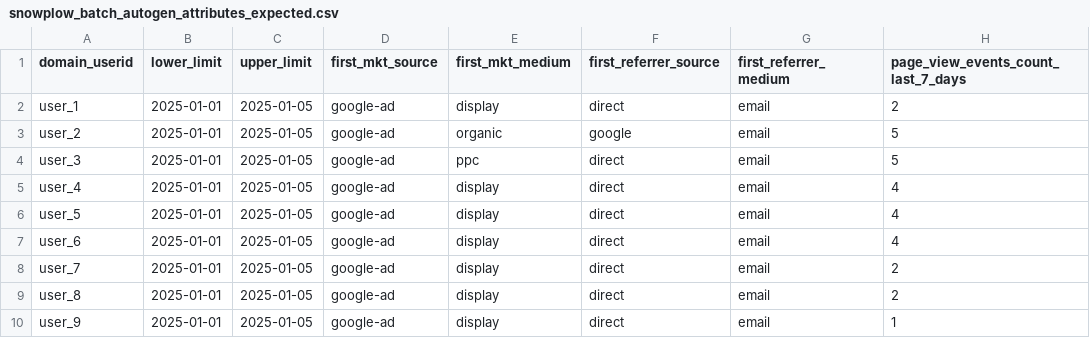
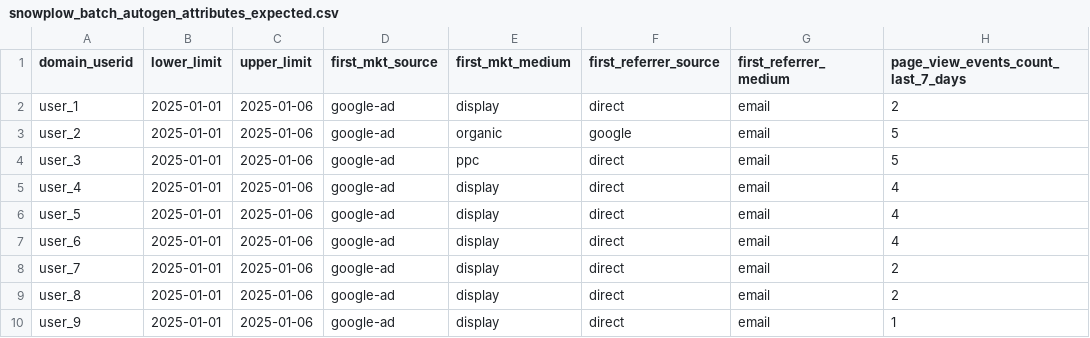
Before and after one commit to snowplow-incubator/snowplow-signals-python-sdk, a CSV file: integration_tests/integration_test/data/expected/snowflake/snowplow_batch_autogen_attributes_expected.csv, drawn as a sheet; only a part is shown; the diff names each change by its address in the sheet, - before the commit and + after, or states it on an @@ line.

Commit message:
Fix attribute limits

```diff
--- a/integration_tests/integration_test/data/expected/snowflake/snowplow_batch_autogen_attributes_expected.csv
+++ b/integration_tests/integration_test/data/expected/snowflake/snowplow_batch_autogen_attributes_expected.csv
-C2:C10 (upper_limit): 2025-01-05
+C2:C10 (upper_limit): 2025-01-06
```
Also changed, not shown: 4 other files.
